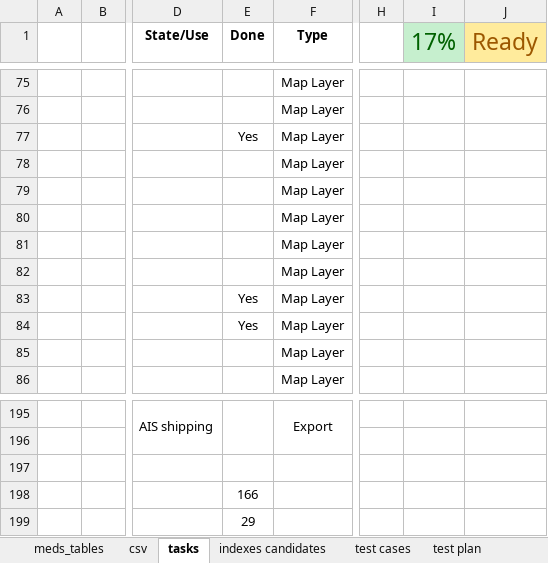
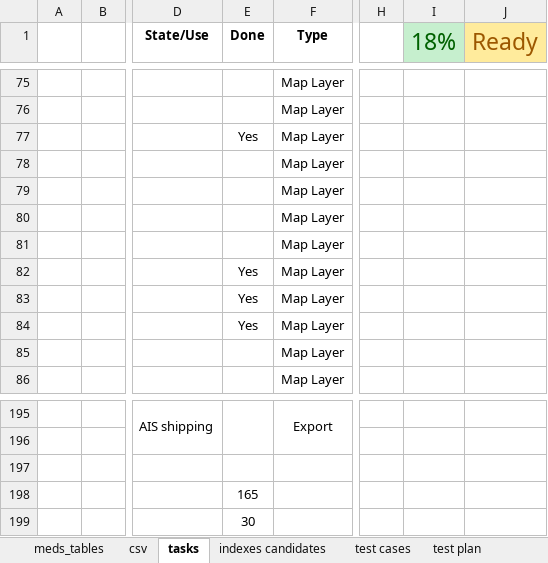
Before and after one commit to dasshieldreply/MEDS-DB, an Excel workbook: analysis/MEDS_Tables.xlsx, sheet tasks, drawn as a sheet; only a part is shown, gaps mark what is left out; values as stored, in another font and other column widths than the file's, no borders; the diff names each change by its address in the sheet, - before the commit and + after, or states it on an @@ line.

```diff
--- a/analysis/MEDS_Tables.xlsx (sheet tasks)
+++ b/analysis/MEDS_Tables.xlsx (sheet tasks)
-I1: 17%
+I1: 18%
-E82 (Done): (empty)
+E82 (Done): Yes
-E198 (Done): 166
+E198 (Done): 165
-E199 (Done): 29
+E199 (Done): 30
```
Also changed, not shown: 2 other files.
